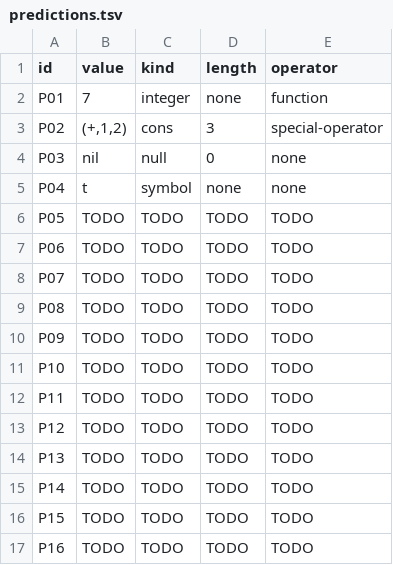
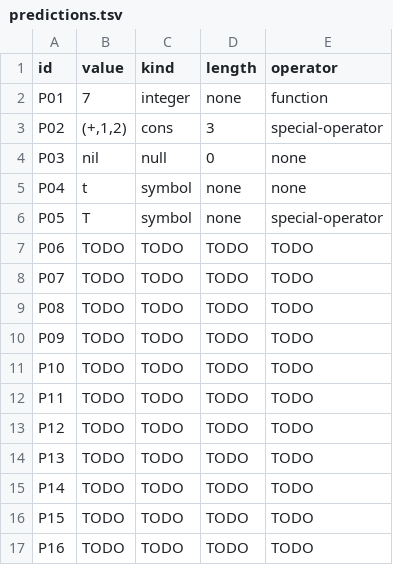
Before and after one commit to jtmedalla/cmsc-124-ps3-starter, a TSV file: predictions.tsv, drawn as a sheet.

Commit message:
docs: add predictions for P05

```diff
--- a/predictions.tsv
+++ b/predictions.tsv
@@ -5,3 +5,3 @@ P03	nil	null	0	none
 P04	t	symbol	none	none
-P05	TODO	TODO	TODO	TODO
+P05	T	symbol	none	special-operator
 P06	TODO	TODO	TODO	TODO
```
Also changed, not shown: 1 other file.
